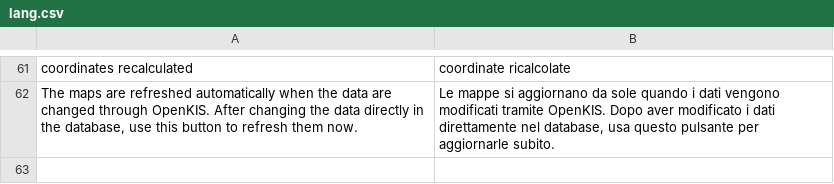
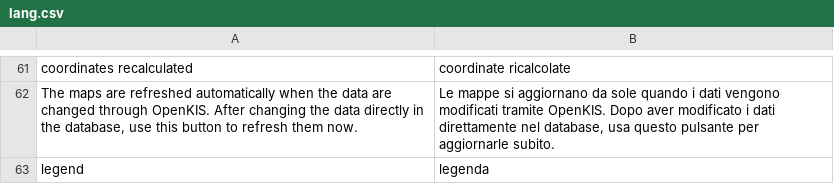
Before and after one commit to speleoalex/openkis, a CSV file: extra/openkis/languages/it/lang.csv, drawn as a sheet; only a part is shown, gaps mark what is left out.

Commit message:
maps: map pages fill the screen, collapsible legend, full screen button below the map
The caves, artificial cavities and glacial map pages size the map to the
window height (minimum 400 px) instead of a fixed 400 px. The legend is a
collapsible block as in the caves list (the old Bootstrap 4 close button
did not work with the current themes) and the full screen button sits
right below the map.

```diff
--- a/extra/openkis/languages/it/lang.csv
+++ b/extra/openkis/languages/it/lang.csv
@@ -62 +62,2 @@
 "The maps are refreshed automatically when the data are changed through OpenKIS. After changing the data directly in the database, use this button to refresh them now.","Le mappe si aggiornano da sole quando i dati vengono modificati tramite OpenKIS. Dopo aver modificato i dati direttamente nel database, usa questo pulsante per aggiornarle subito."
+"legend","legenda"
```
Also changed, not shown: 3 other files.
